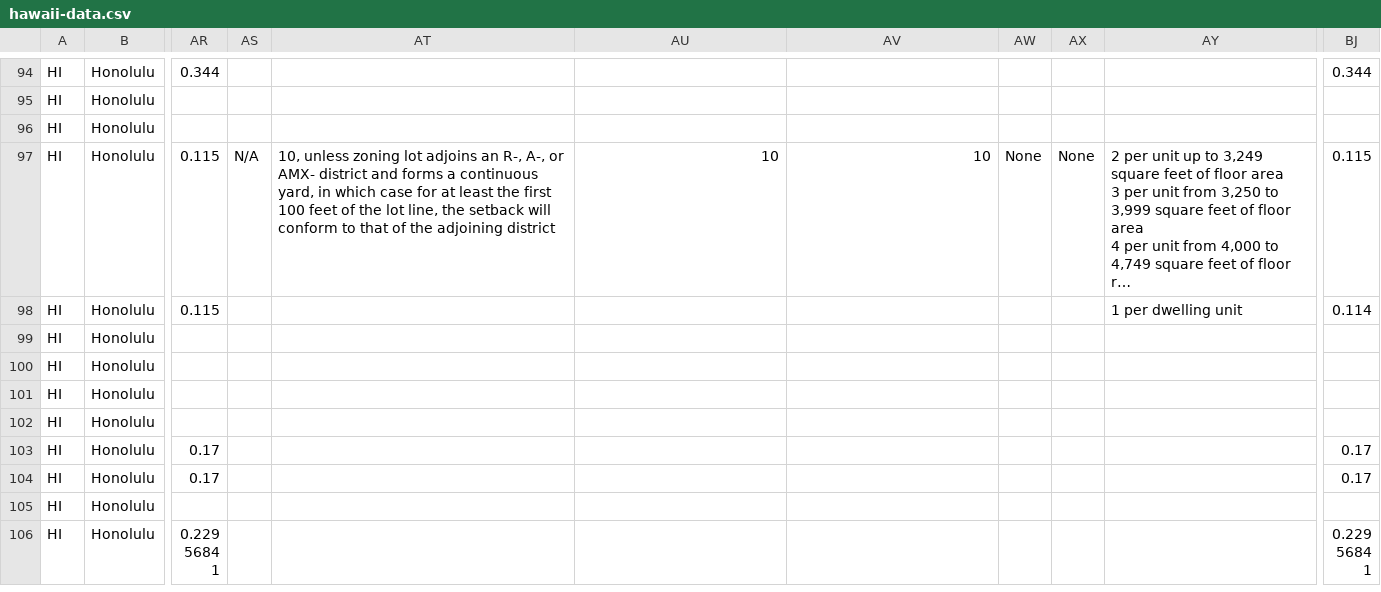
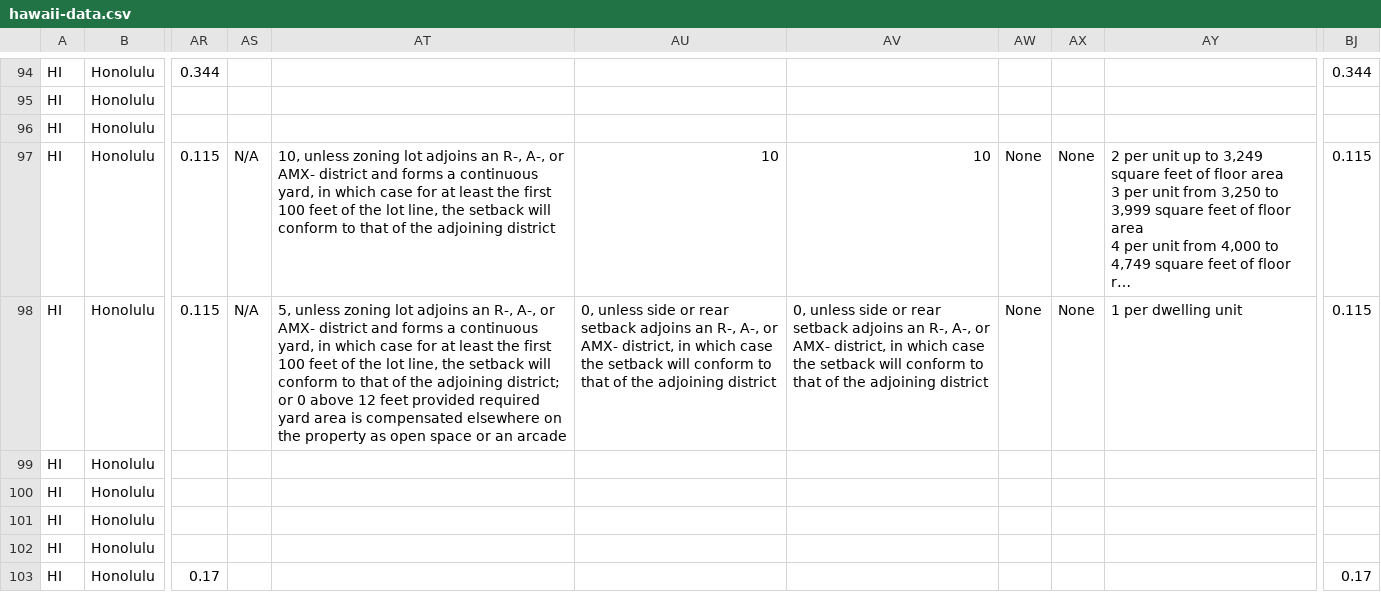
Before and after one commit to kmal808/hi-data, a CSV file: hawaii-data.csv, drawn as a sheet; only a part is shown, gaps mark what is left out; the shorter side is filled out with more unchanged rows; long unchanged cells end in …; the diff names each change by its address in the sheet, - before the commit and + after, or states it on an @@ line.

Commit message:
Merging spreadsheet zoning district data

```diff
--- a/hawaii-data.csv
+++ b/hawaii-data.csv
-AS98: (empty)
+AS98: N/A
-AT98: (empty)
+AT98: 5, unless zoning lot adjoins an R-, A-, or AMX- district and forms a continuous yard, in which case for at least the first 100 feet of the lot line, the setback will conform to that of the adjoining district; or 0 above 12 feet provided required yard area is compensated elsewhere on the property as open space or an arcade
-AU98: (empty)
+AU98: 0, unless side or rear setback adjoins an R-, A-, or AMX- district, in which case the setback will conform to that of the adjoining district
-AV98: (empty)
+AV98: 0, unless side or rear setback adjoins an R-, A-, or AMX- district, in which case the setback will conform to that of the adjoining district
-AW98: (empty)
+AW98: None
-AX98: (empty)
+AX98: None
-BJ98: 0.114
+BJ98: 0.115
```
